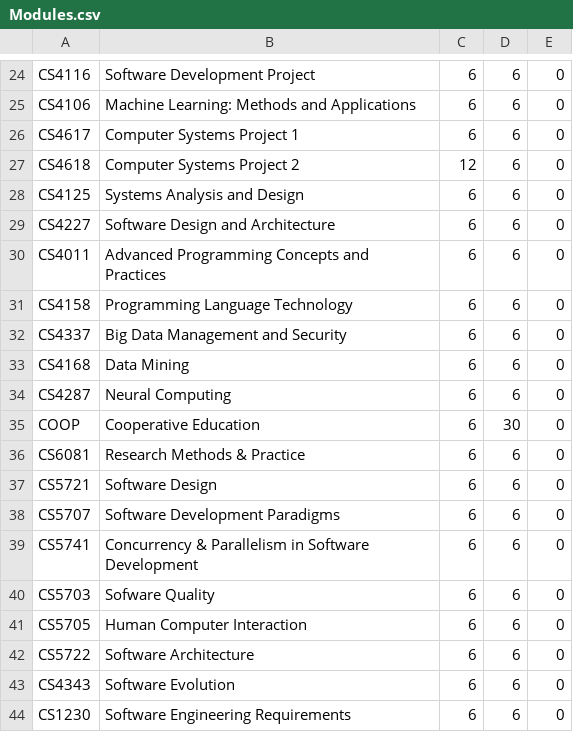
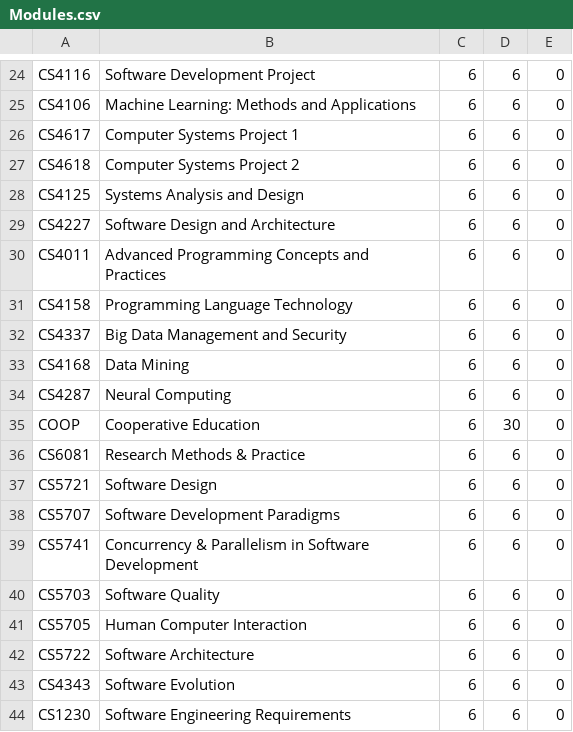
Before and after one commit to RoisinMitchell/CS4013-UL-Student-Records-System, a CSV file: Records/Modules.csv, drawn as a sheet; only a part is shown, gaps mark what is left out.

Commit message:
Restructured csv files
Changed some of the student data across all of the csv files

```diff
--- a/Records/Modules.csv
+++ b/Records/Modules.csv
@@ -26,3 +26,3 @@ CS4106, Machine Learning: Methods and Applications, 6, 6, 0
 CS4617,	Computer Systems Project 1, 6, 6, 0
-CS4618,	Computer Systems Project 2, 12, 6, 0
+CS4618,	Computer Systems Project 2, 6, 6, 0
 CS4125,	Systems Analysis and Design, 6, 6, 0
@@ -39,3 +39,3 @@ CS5707, Software Development Paradigms, 6, 6, 0
 CS5741, Concurrency & Parallelism in Software Development, 6, 6, 0
-CS5703, Sofware Quality, 6, 6, 0
+CS5703, Software Quality, 6, 6, 0
 CS5705, Human Computer Interaction, 6, 6, 0
```
Also changed, not shown: 40 other files.
